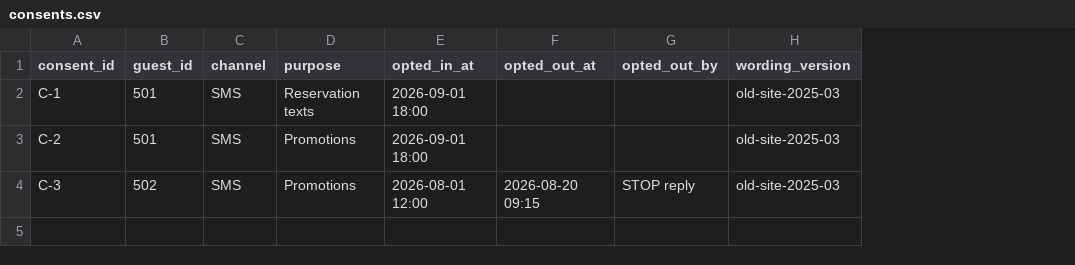
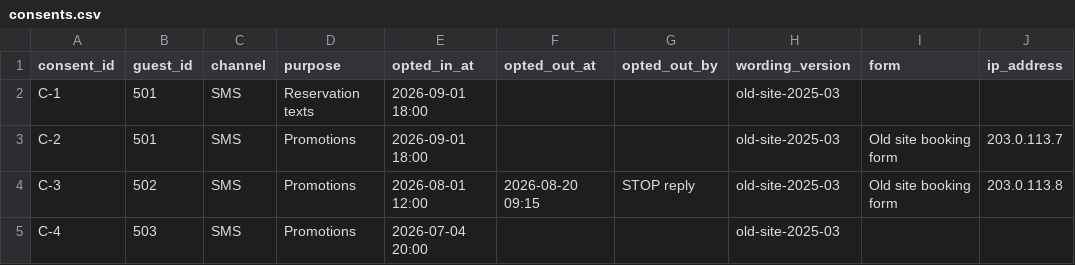
Before and after one commit to abhishekgaire/Noraymi, a CSV file: packages/db/test-fixtures/import/sample/consents.csv, drawn as a sheet; the diff names each change by its address in the sheet, - before the commit and + after, or states it on an @@ line.

```diff
--- a/packages/db/test-fixtures/import/sample/consents.csv
+++ b/packages/db/test-fixtures/import/sample/consents.csv
+column I (form), rows 3-4: Old site booking form | Old site booking form
+column J (ip_address), rows 3-4: 203.0.113.7 | 203.0.113.8
+row 5: C-4 | 503 | SMS | Promotions | 2026-07-04 20:00 |  |  | old-site-2025-03
```
Also changed, not shown: 12 other files.
